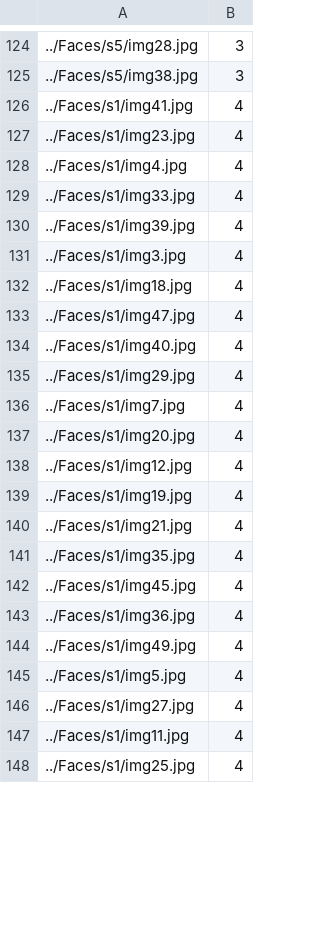
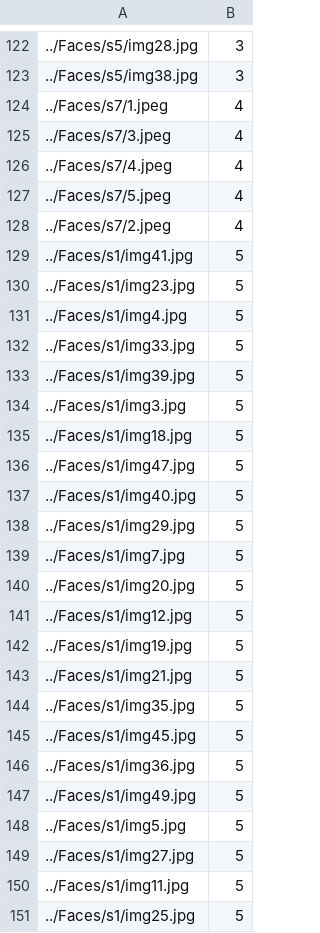
Before and after one commit to Ankush96/Automatic-Attendance-System, a CSV file: C++/samples.csv, drawn as a sheet; only a part is shown, gaps mark what is left out; the diff covers the shown part only.

```diff
--- a/C++/samples.csv
+++ b/C++/samples.csv
@@ -125,24 +123,29 @@
 ../Faces/s5/img38.jpg;3
-../Faces/s1/img41.jpg;4
-../Faces/s1/img23.jpg;4
-../Faces/s1/img4.jpg;4
-../Faces/s1/img33.jpg;4
-../Faces/s1/img39.jpg;4
-../Faces/s1/img3.jpg;4
-../Faces/s1/img18.jpg;4
-../Faces/s1/img47.jpg;4
-../Faces/s1/img40.jpg;4
-../Faces/s1/img29.jpg;4
-../Faces/s1/img7.jpg;4
-../Faces/s1/img20.jpg;4
-../Faces/s1/img12.jpg;4
-../Faces/s1/img19.jpg;4
-../Faces/s1/img21.jpg;4
-../Faces/s1/img35.jpg;4
-../Faces/s1/img45.jpg;4
-../Faces/s1/img36.jpg;4
-../Faces/s1/img49.jpg;4
-../Faces/s1/img5.jpg;4
-../Faces/s1/img27.jpg;4
-../Faces/s1/img11.jpg;4
-../Faces/s1/img25.jpg;4
+../Faces/s7/1.jpeg;4
+../Faces/s7/3.jpeg;4
+../Faces/s7/4.jpeg;4
+../Faces/s7/5.jpeg;4
+../Faces/s7/2.jpeg;4
+../Faces/s1/img41.jpg;5
+../Faces/s1/img23.jpg;5
+../Faces/s1/img4.jpg;5
+../Faces/s1/img33.jpg;5
+../Faces/s1/img39.jpg;5
+../Faces/s1/img3.jpg;5
+../Faces/s1/img18.jpg;5
+../Faces/s1/img47.jpg;5
+../Faces/s1/img40.jpg;5
+../Faces/s1/img29.jpg;5
+../Faces/s1/img7.jpg;5
+../Faces/s1/img20.jpg;5
+../Faces/s1/img12.jpg;5
+../Faces/s1/img19.jpg;5
+../Faces/s1/img21.jpg;5
+../Faces/s1/img35.jpg;5
+../Faces/s1/img45.jpg;5
+../Faces/s1/img36.jpg;5
+../Faces/s1/img49.jpg;5
+../Faces/s1/img5.jpg;5
+../Faces/s1/img27.jpg;5
+../Faces/s1/img11.jpg;5
+../Faces/s1/img25.jpg;5
```
Also changed, not shown: 2 removed rows and 10 edited cells elsewhere in this file, 12 other files.
